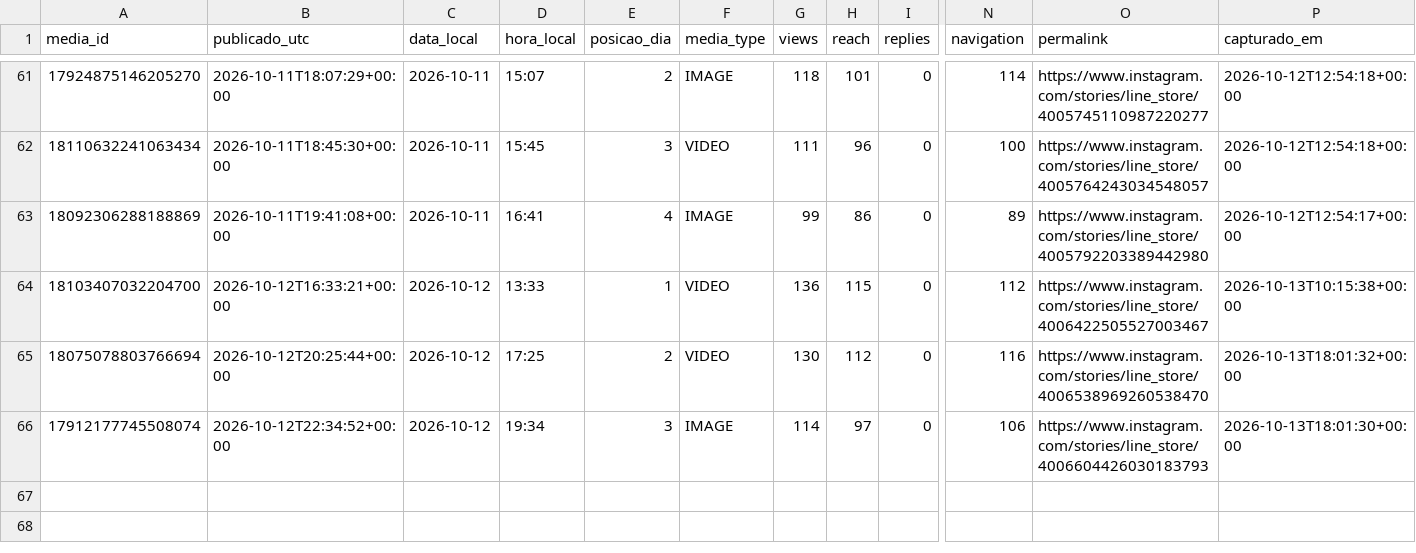
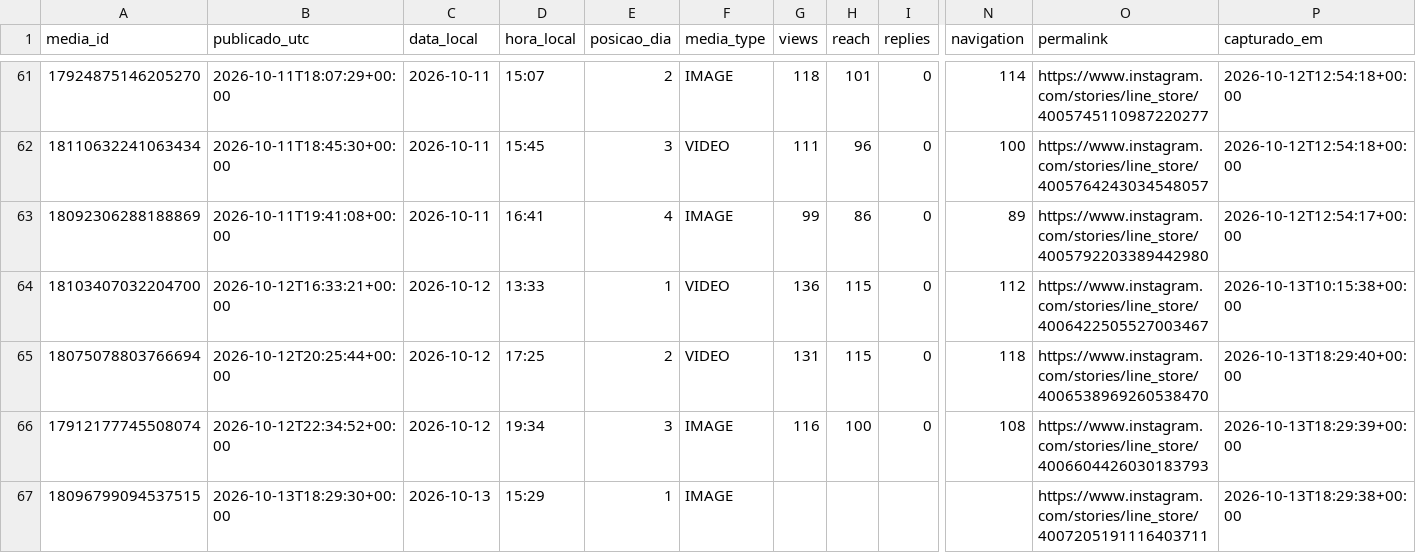
Before and after one commit to trevisollinux/line-insta-poster, a CSV file: state/stories_metrics.csv, drawn as a sheet; only a part is shown, gaps mark what is left out; rows hold the shown columns only; the diff names each change by its address in the sheet, - before the commit and + after, or states it on an @@ line.

```diff
--- a/state/stories_metrics.csv
+++ b/state/stories_metrics.csv
-G65 (views): 130
+G65 (views): 131
-H65 (reach): 112
+H65 (reach): 115
-N65 (navigation): 116
+N65 (navigation): 118
-P65 (capturado_em): 2026-10-13T18:01:32+00:00
+P65 (capturado_em): 2026-10-13T18:29:40+00:00
-G66 (views): 114
+G66 (views): 116
-H66 (reach): 97
+H66 (reach): 100
-N66 (navigation): 106
+N66 (navigation): 108
-P66 (capturado_em): 2026-10-13T18:01:30+00:00
+P66 (capturado_em): 2026-10-13T18:29:39+00:00
+row 67: 18096799094537515 | 2026-10-13T18:29:30+00:00 | 2026-10-13 | 15:29 | 1 | IMAGE |  |  |  |  | https://www.instagram.com/stories/line_store/4007205191116403711 | 2026-10-13T18:29:38+00:00
```
Also changed, not shown: state/stories_curva.csv.
